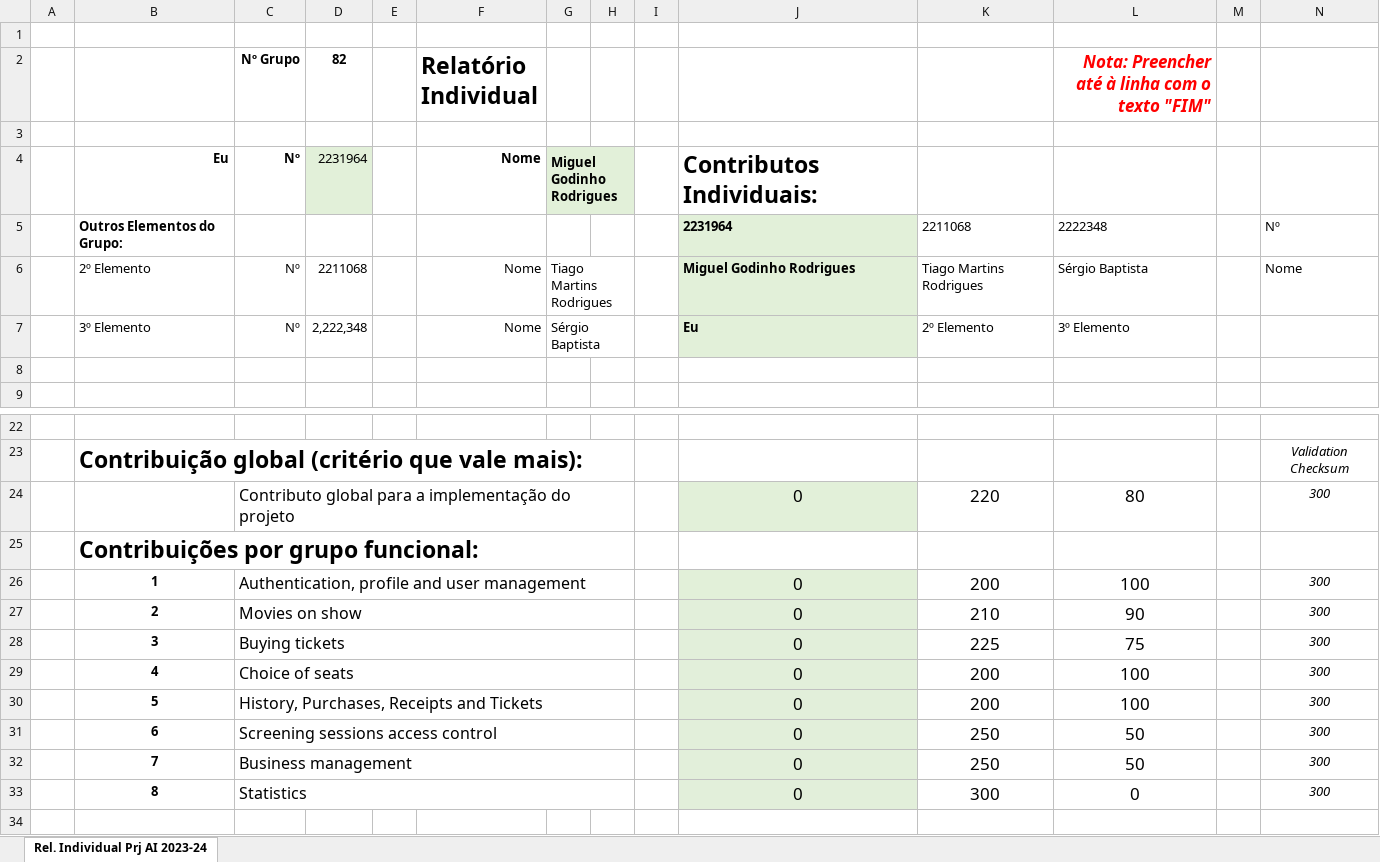
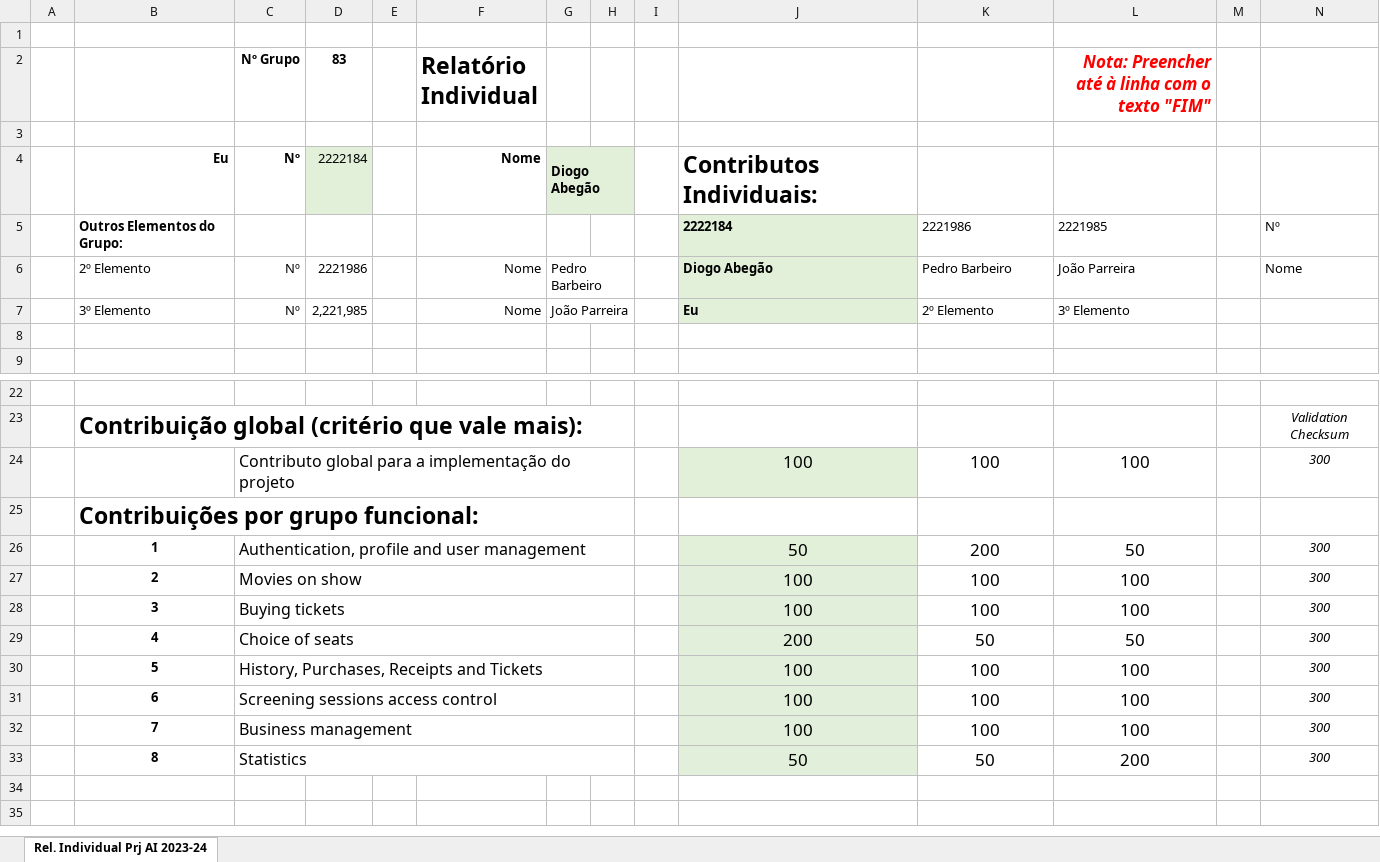
Before and after one commit to p-barbeiro/cinema_portal_laravel, an Excel workbook: reports/Relatorio-DiogoAbegao-2222184.xlsx, sheet Rel. Individual Prj AI 2023-24, drawn as a sheet; only a part is shown, gaps mark what is left out; the shorter side is filled out with more unchanged rows; values as stored, in another font and other column widths than the file's, no borders; conditional formats not drawn; removed rows and columns are numbered as before the commit, all else as after; the diff names each change by its address in the sheet, - before the commit and + after, or states it on an @@ line.

```diff
--- a/reports/Relatorio-DiogoAbegao-2222184.xlsx (sheet Rel. Individual Prj AI 2023-24)
+++ b/reports/Relatorio-DiogoAbegao-2222184.xlsx (sheet Rel. Individual Prj AI 2023-24)
-D2: 82
+D2: 83
-D4 (83): 2231964
+D4 (83): 2222184
-G4: Miguel Godinho Rodrigues
+G4: Diogo Abegão
-row 5:  | Outros Elementos do Grupo: |  |  |  |  |  |  |  | 2231964 | 2211068 | 2222348 |  | Nº
+row 5:  | Outros Elementos do Grupo: |  |  |  |  |  |  |  | 2222184 | 2221986 | 2221985 |  | Nº
-D6 (83): 2211068
+D6 (83): 2221986
-G6: Tiago Martins Rodrigues
+G6: Pedro Barbeiro
-J6: Miguel Godinho Rodrigues
+J6: Diogo Abegão
-K6: Tiago Martins Rodrigues
+K6: Pedro Barbeiro
-L6: Sérgio Baptista
+L6: João Parreira
-D7 (83): 2,222,348
+D7 (83): 2,221,985
-G7: Sérgio Baptista
+G7: João Parreira
-row 24:  |  | Contributo global para a implementação do projeto |  |  |  |  |  |  | 0 | 220 | 80 |  | 300
+row 24:  |  | Contributo global para a implementação do projeto |  |  |  |  |  |  | 100 | 100 | 100 |  | 300
-J26: 0
+J26: 50
-L26: 100
+L26: 50
-J27:J28: 0
+J27:J28: 100
-K27: 210
+K27: 100
-L27: 90
+L27: 100
-K28: 225
+K28: 100
-L28: 75
+L28: 100
-J29: 0
+J29: 200
-K29: 200
+K29: 50
-L29: 100
+L29: 50
-J30:J32: 0
+J30:J32: 100
-K30: 200
+K30: 100
-K31:K32: 250
+K31:K32: 100
-L31:L32: 50
+L31:L32: 100
-J33: 0
+J33: 50
-K33: 300
+K33: 50
-L33: 0
+L33: 200
```
Also changed, not shown: 3 other files.
